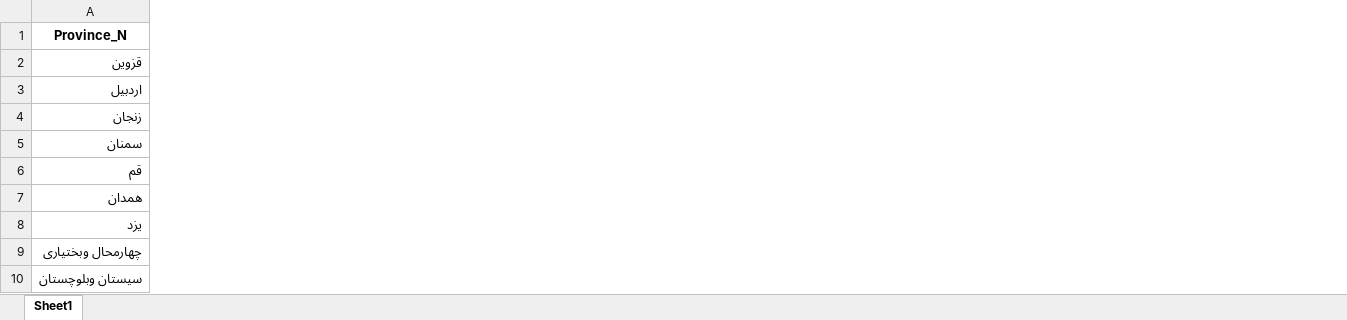
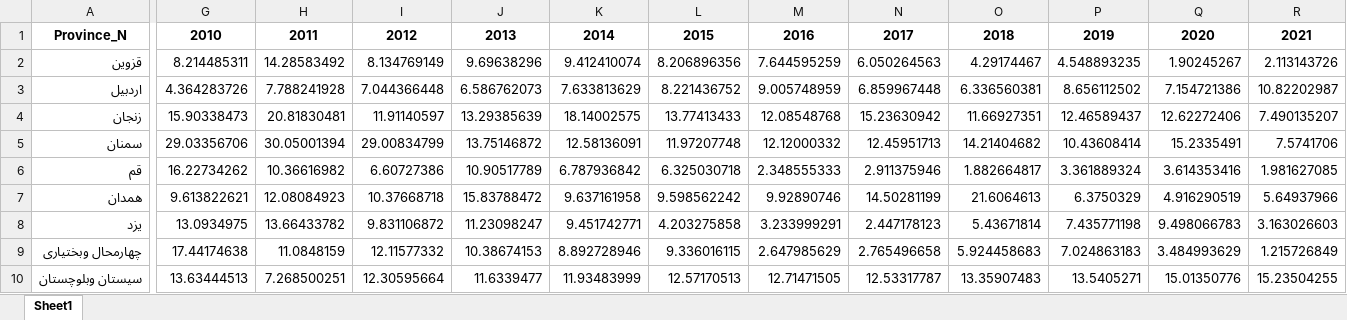
Before and after one commit to sinanarimani/energy-poverty, an Excel workbook: province_gis.xlsx, sheet Sheet1, drawn as a sheet; only a part is shown, gaps mark what is left out; values as stored, in another font and other column widths than the file's, no borders; the diff covers the shown part only; the diff names each change by its address in the sheet, - before the commit and + after, or states it on an @@ line.

```diff
--- a/province_gis.xlsx (sheet Sheet1)
+++ b/province_gis.xlsx (sheet Sheet1)
+column G, rows 1-10: 2010 | 8.214485311 | 4.364283726 | 15.90338473 | 29.03356706 | 16.22734262 | 9.613822621 | 13.0934975 | 17.44174638 | 13.63444513
+column H, rows 1-10: 2011 | 14.28583492 | 7.788241928 | 20.81830481 | 30.05001394 | 10.36616982 | 12.08084923 | 13.66433782 | 11.0848159 | 7.268500251
+column I, rows 1-10: 2012 | 8.134769149 | 7.044366448 | 11.91140597 | 29.00834799 | 6.60727386 | 10.37668718 | 9.831106872 | 12.11577332 | 12.30595664
+column J, rows 1-10: 2013 | 9.69638296 | 6.586762073 | 13.29385639 | 13.75146872 | 10.90517789 | 15.83788472 | 11.23098247 | 10.38674153 | 11.6339477
+column K, rows 1-10: 2014 | 9.412410074 | 7.633813629 | 18.14002575 | 12.58136091 | 6.787936842 | 9.637161958 | 9.451742771 | 8.892728946 | 11.93483999
+column L, rows 1-10: 2015 | 8.206896356 | 8.221436752 | 13.77413433 | 11.97207748 | 6.325030718 | 9.598562242 | 4.203275858 | 9.336016115 | 12.57170513
+column M, rows 1-10: 2016 | 7.644595259 | 9.005748959 | 12.08548768 | 12.12000332 | 2.348555333 | 9.92890746 | 3.233999291 | 2.647985629 | 12.71471505
+column N, rows 1-10: 2017 | 6.050264563 | 6.859967448 | 15.23630942 | 12.45951713 | 2.911375946 | 14.50281199 | 2.447178123 | 2.765496658 | 12.53317787
+column O, rows 1-10: 2018 | 4.29174467 | 6.336560381 | 11.66927351 | 14.21404682 | 1.882664817 | 21.6064613 | 5.43671814 | 5.924458683 | 13.35907483
+column P, rows 1-10: 2019 | 4.548893235 | 8.656112502 | 12.46589437 | 10.43608414 | 3.361889324 | 6.3750329 | 7.435771198 | 7.024863183 | 13.5405271
+column Q, rows 1-10: 2020 | 1.90245267 | 7.154721386 | 12.62272406 | 15.2335491 | 3.614353416 | 4.916290519 | 9.498066783 | 3.484993629 | 15.01350776
+column R, rows 1-10: 2021 | 2.113143726 | 10.82202987 | 7.490135207 | 7.5741706 | 1.981627085 | 5.64937966 | 3.163026603 | 1.215726849 | 15.23504255
```
Also changed, not shown: 3 added columns elsewhere in this sheet, county_gis.xlsx, county_melt.xlsx, 1 other file.
